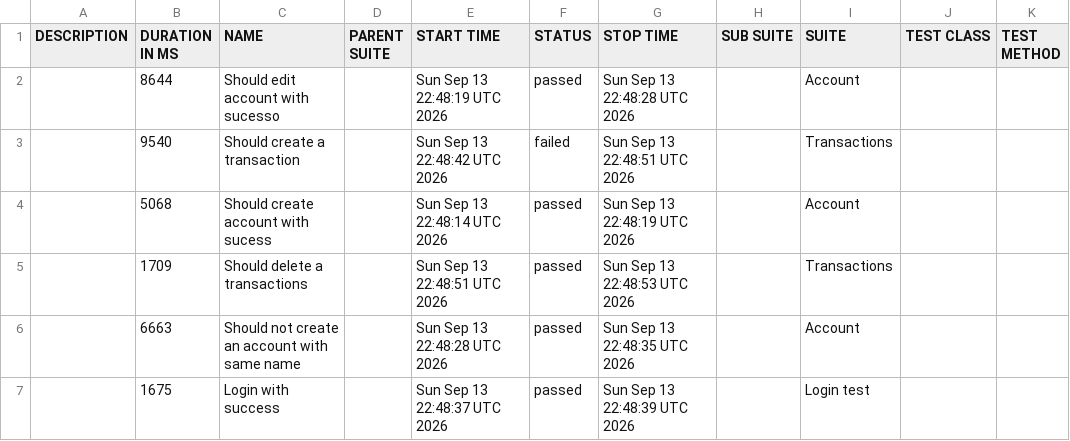
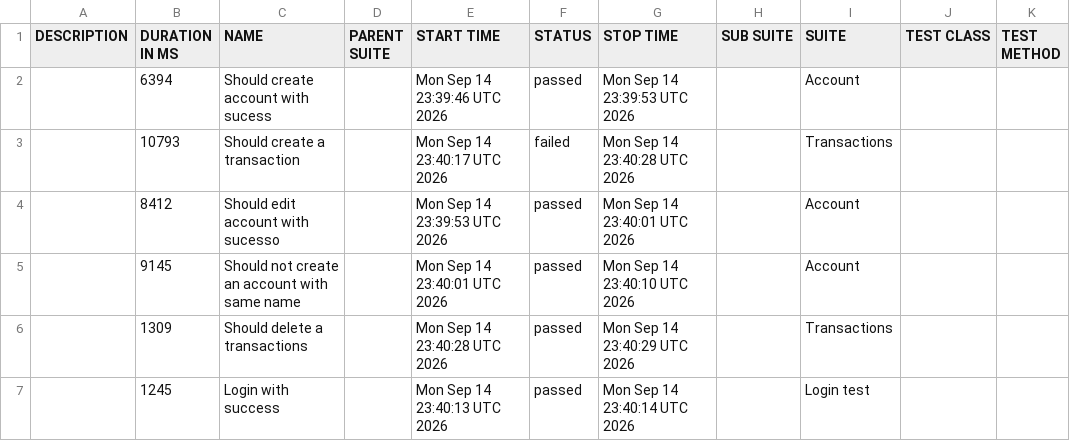
Before and after one commit to JosinaldoGJunior/cypress-automation-web, a CSV file: data/suites.csv, drawn as a sheet.

```diff
--- a/data/suites.csv
+++ b/data/suites.csv
@@ -1,7 +1,7 @@
 "DESCRIPTION","DURATION IN MS","NAME","PARENT SUITE","START TIME","STATUS","STOP TIME","SUB SUITE","SUITE","TEST CLASS","TEST METHOD"
-"","8644","Should edit account with sucesso","","Sun Sep 13 22:48:19 UTC 2026","passed","Sun Sep 13 22:48:28 UTC 2026","","Account","",""
-"","9540","Should create a transaction","","Sun Sep 13 22:48:42 UTC 2026","failed","Sun Sep 13 22:48:51 UTC 2026","","Transactions","",""
-"","5068","Should create account with sucess","","Sun Sep 13 22:48:14 UTC 2026","passed","Sun Sep 13 22:48:19 UTC 2026","","Account","",""
-"","1709","Should delete a transactions","","Sun Sep 13 22:48:51 UTC 2026","passed","Sun Sep 13 22:48:53 UTC 2026","","Transactions","",""
-"","6663","Should not create an account with same name","","Sun Sep 13 22:48:28 UTC 2026","passed","Sun Sep 13 22:48:35 UTC 2026","","Account","",""
-"","1675","Login with success","","Sun Sep 13 22:48:37 UTC 2026","passed","Sun Sep 13 22:48:39 UTC 2026","","Login test","",""
+"","6394","Should create account with sucess","","Mon Sep 14 23:39:46 UTC 2026","passed","Mon Sep 14 23:39:53 UTC 2026","","Account","",""
+"","10793","Should create a transaction","","Mon Sep 14 23:40:17 UTC 2026","failed","Mon Sep 14 23:40:28 UTC 2026","","Transactions","",""
+"","8412","Should edit account with sucesso","","Mon Sep 14 23:39:53 UTC 2026","passed","Mon Sep 14 23:40:01 UTC 2026","","Account","",""
+"","9145","Should not create an account with same name","","Mon Sep 14 23:40:01 UTC 2026","passed","Mon Sep 14 23:40:10 UTC 2026","","Account","",""
+"","1309","Should delete a transactions","","Mon Sep 14 23:40:28 UTC 2026","passed","Mon Sep 14 23:40:29 UTC 2026","","Transactions","",""
+"","1245","Login with success","","Mon Sep 14 23:40:13 UTC 2026","passed","Mon Sep 14 23:40:14 UTC 2026","","Login test","",""
```
Also changed, not shown: 31 other files.
